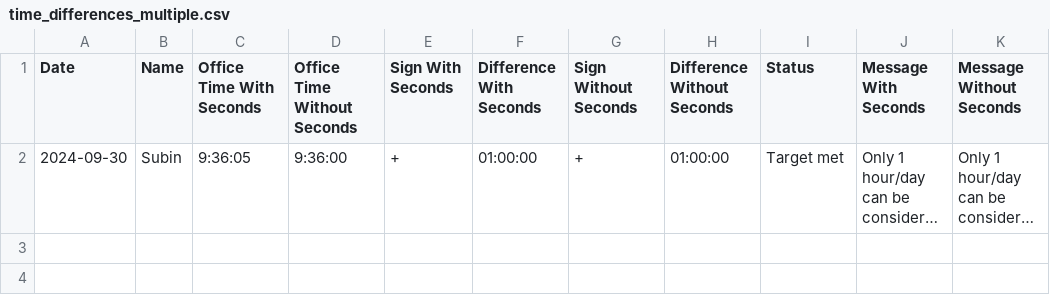
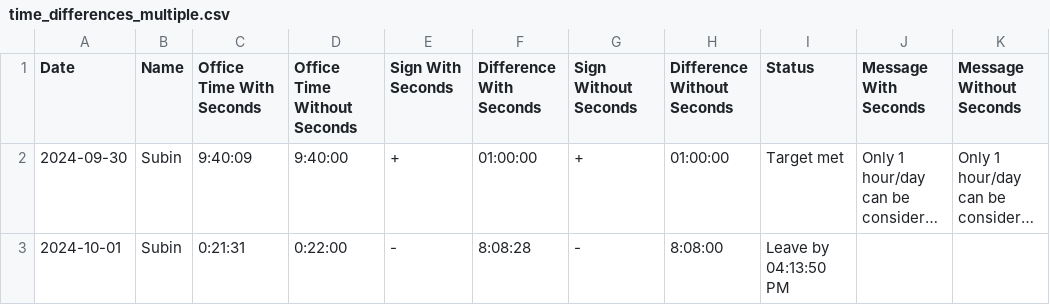
Before and after one commit to Subin-Vidhu/2024, a CSV file: Personal/time_differences_multiple.csv, drawn as a sheet; long unchanged cells end in …; the diff names each change by its address in the sheet, - before the commit and + after, or states it on an @@ line.

```diff
--- a/Personal/time_differences_multiple.csv
+++ b/Personal/time_differences_multiple.csv
-C2 (Office Time With Seconds): 9:36:05
+C2 (Office Time With Seconds): 9:40:09
-D2 (Office Time Without Seconds): 9:36:00
+D2 (Office Time Without Seconds): 9:40:00
+row 3: 2024-10-01 | Subin | 0:21:31 | 0:22:00 | - | 8:08:28 | - | 8:08:00 | Leave by 04:13:50 PM
```
Also changed, not shown: 1 other file.
